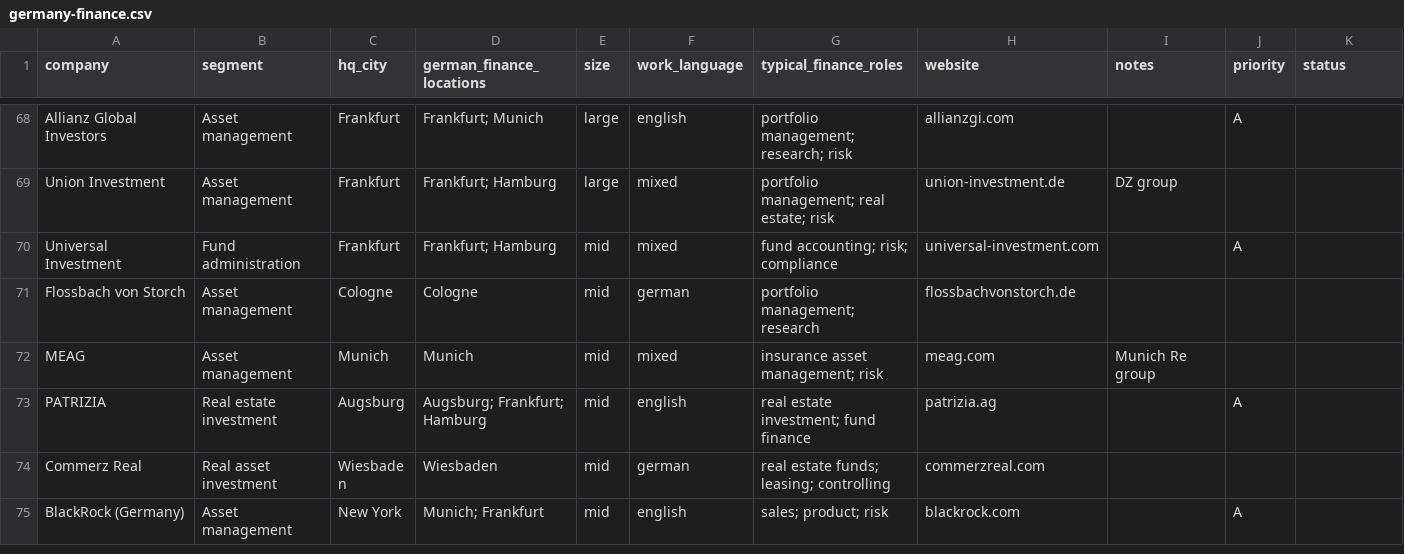
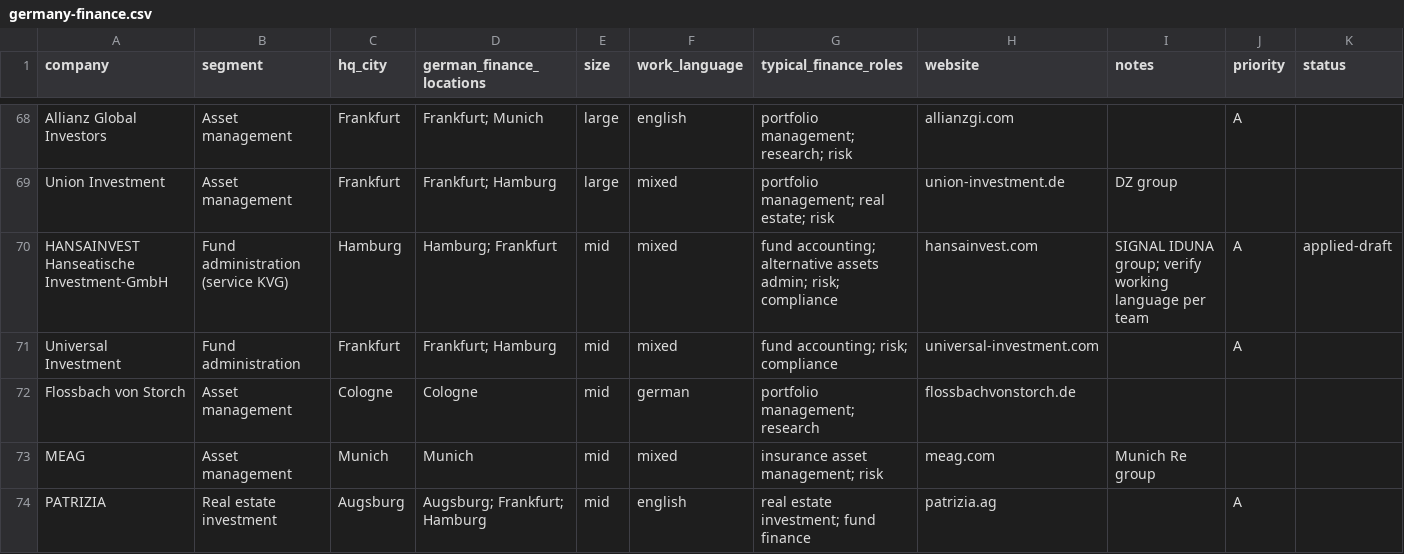
Before and after one commit to reyanharis35-web/Job-search, a CSV file: targets/germany-finance.csv, drawn as a sheet; only a part is shown, gaps mark what is left out; the shorter side is filled out with more unchanged rows.

```diff
--- a/targets/germany-finance.csv
+++ b/targets/germany-finance.csv
@@ -69,2 +69,3 @@ Allianz Global Investors,Asset management,Frankfurt,Frankfurt; Munich,large,engl
 Union Investment,Asset management,Frankfurt,Frankfurt; Hamburg,large,mixed,portfolio management; real estate; risk,union-investment.de,DZ group,,
+HANSAINVEST Hanseatische Investment-GmbH,Fund administration (service KVG),Hamburg,Hamburg; Frankfurt,mid,mixed,fund accounting; alternative assets admin; risk; compliance,hansainvest.com,SIGNAL IDUNA group; verify working language per team,A,applied-draft
 Universal Investment,Fund administration,Frankfurt,Frankfurt; Hamburg,mid,mixed,fund accounting; risk; compliance,universal-investment.com,,A,
```
Also changed, not shown: 10 other files.
